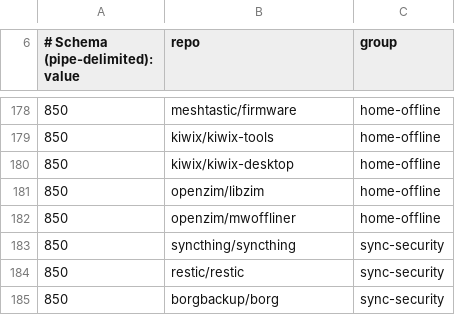
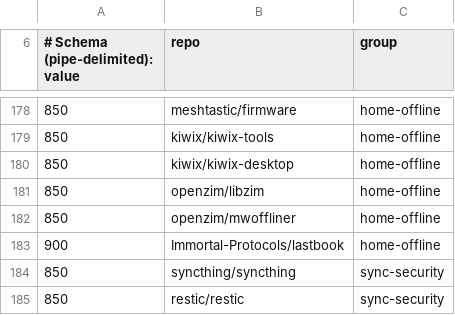
Before and after one commit to mvalancy/val-ark, a TSV file: data/source-repos.tsv, drawn as a sheet; only a part is shown, gaps mark what is left out; the shorter side is filled out with more unchanged rows; the diff names each change by its address in the sheet, - before the commit and + after, or states it on an @@ line.

```diff
--- a/data/source-repos.tsv
+++ b/data/source-repos.tsv
+row 183: 900 | Immortal-Protocols/lastbook | home-offline
```
Also changed, not shown: 11 other files.
